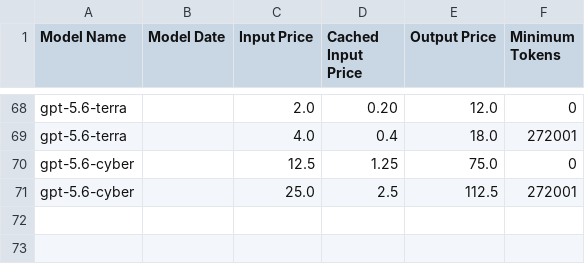
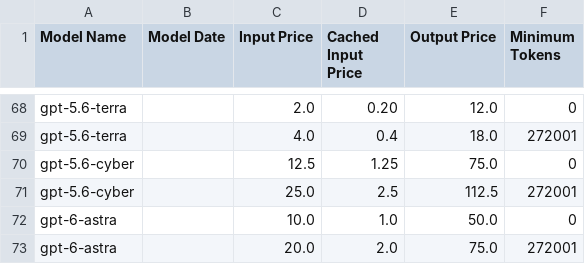
Before and after one commit to orkunkinay/openai_cost_calculator, a CSV file: data/gpt_pricing_data.csv, drawn as a sheet; only a part is shown, gaps mark what is left out; the diff names each change by its address in the sheet, - before the commit and + after, or states it on an @@ line.

```diff
--- a/data/gpt_pricing_data.csv
+++ b/data/gpt_pricing_data.csv
+row 72: gpt-6-astra |  | 10.0 | 1.0 | 50.0 | 0
+row 73: gpt-6-astra |  | 20.0 | 2.0 | 75.0 | 272001
```
